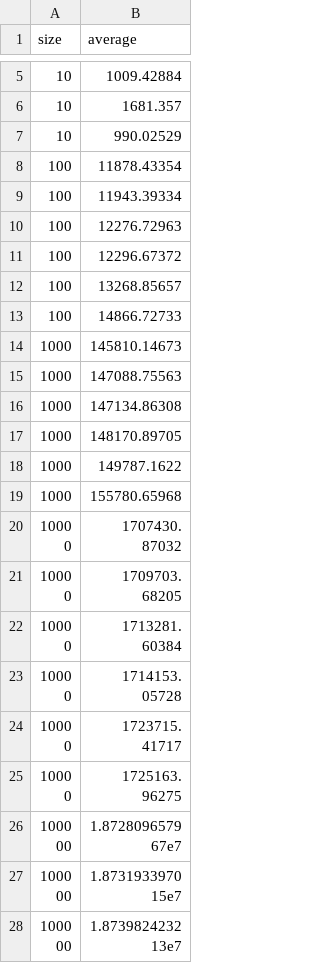
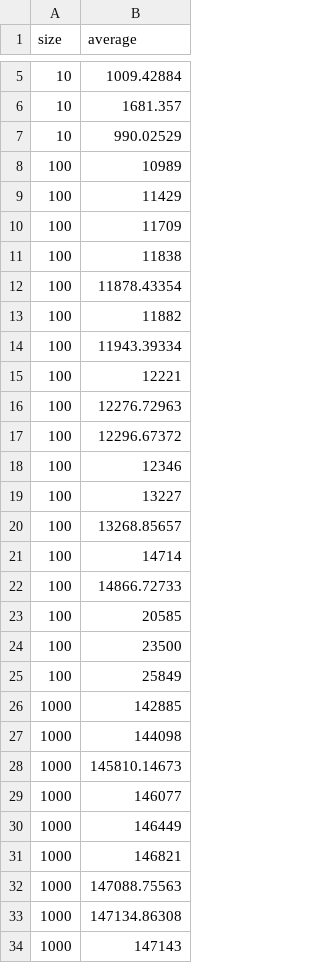
Before and after one commit to ganewman/MadSmarts, a CSV file: results.csv, drawn as a sheet; only a part is shown, gaps mark what is left out; the shorter side is filled out with more unchanged rows; the diff covers the shown part only; the diff names each change by its address in the sheet, - before the commit and + after, or states it on an @@ line.

Commit message:
Automatically scale graph to largest data point
For this to work, the csv file has to be sorted in ascending order.

```diff
--- a/results.csv
+++ b/results.csv
+row 8: 100 | 10989
+row 9: 100 | 11429
+row 10: 100 | 11709
+row 11: 100 | 11838
+row 13: 100 | 11882
+row 15: 100 | 12221
+row 18: 100 | 12346
+row 19: 100 | 13227
+row 21: 100 | 14714
+row 23: 100 | 20585
+row 24: 100 | 23500
+row 25: 100 | 25849
+row 26: 1000 | 142885
+row 27: 1000 | 144098
+row 29: 1000 | 146077
+row 30: 1000 | 146449
+row 31: 1000 | 146821
+row 34: 1000 | 147143
```
Also changed, not shown: 46 added rows elsewhere in this file, 2 other files.
